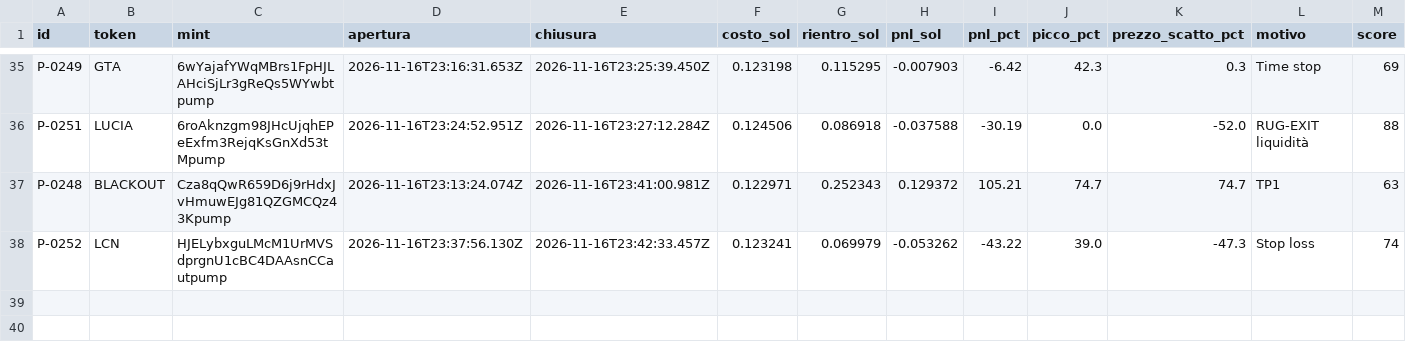
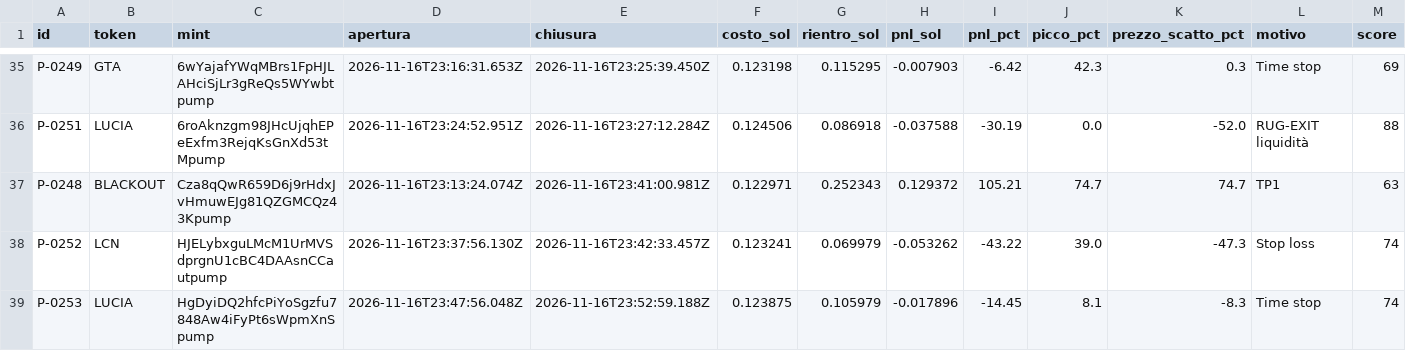
Before and after one commit to salvogeraci030899-wq/Kaiser-Desk, a CSV file: journal.csv, drawn as a sheet; only a part is shown, gaps mark what is left out; rows hold the shown columns only; the diff names each change by its address in the sheet, - before the commit and + after, or states it on an @@ line.

```diff
--- a/journal.csv
+++ b/journal.csv
+row 39: P-0253 | LUCIA | HgDyiDQ2hfcPiYoSgzfu7848Aw4iFyPt6sWpmXnSpump | 2026-11-16T23:47:56.048Z | 2026-11-16T23:52:59.188Z | 0.123875 | 0.105979 | -0.017896 | -14.45 | 8.1 | -8.3 | Time stop | 74
```
Also changed, not shown: 4 other files.
